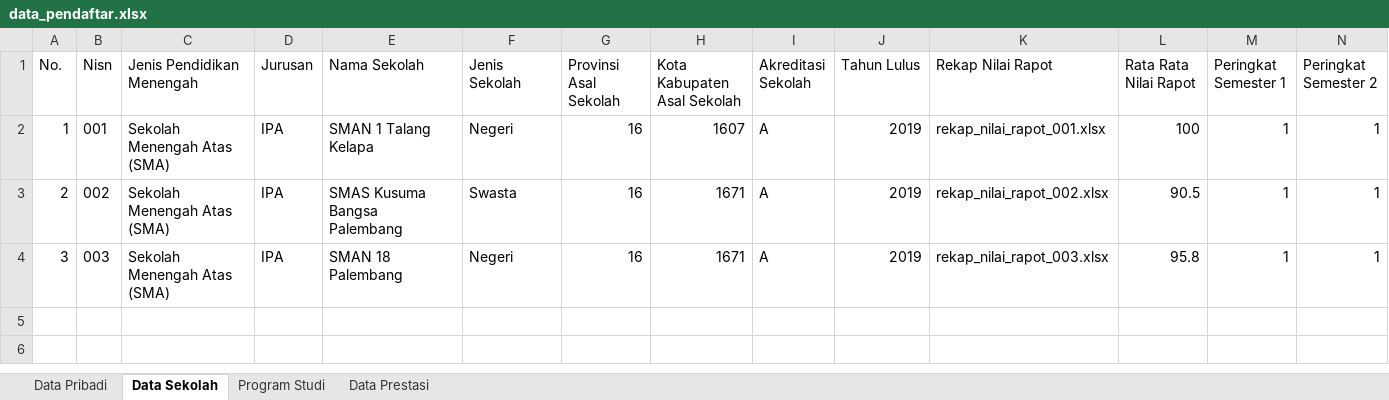
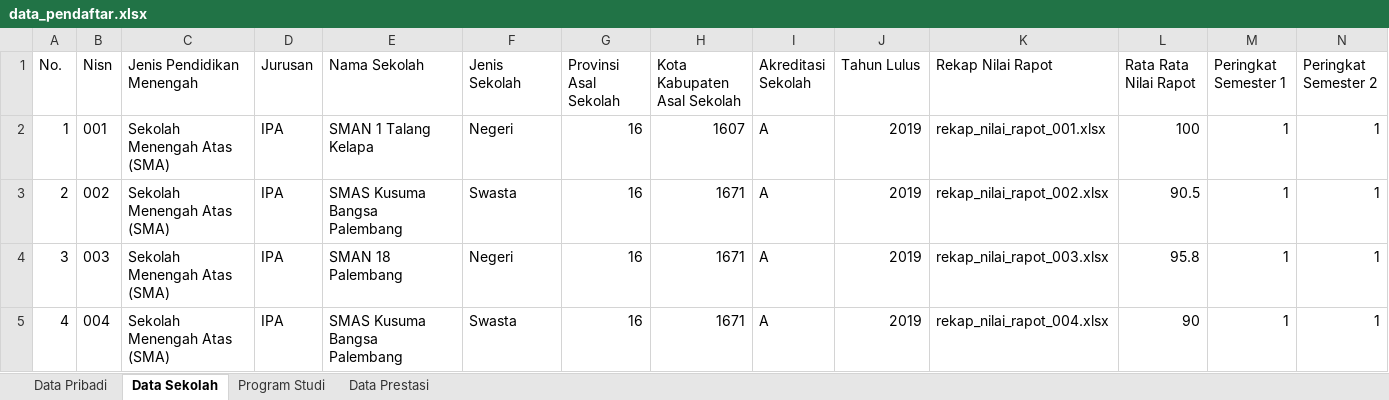
Before and after one commit to Kel-1-Cabang-GitHub/poltekkespalembang, an Excel workbook: exports/xlsx/data_pendaftar.xlsx, sheet Data Sekolah, drawn as a sheet; only a part is shown; values as stored, in another font and other column widths than the file's, no borders; rows hold the shown columns only; the diff names each change by its address in the sheet, - before the commit and + after, or states it on an @@ line.

```diff
--- a/exports/xlsx/data_pendaftar.xlsx (sheet Data Sekolah)
+++ b/exports/xlsx/data_pendaftar.xlsx (sheet Data Sekolah)
+row 5: 4 | 004 | Sekolah Menengah Atas (SMA) | IPA | SMAS Kusuma Bangsa Palembang | Swasta | 16 | 1671 | A | 2019 | rekap_nilai_rapot_004.xlsx | 90 | 1 | 1
```
Also changed, not shown: sheet Data Pribadi, sheet Program Studi, sheet Data Prestasi, 9 other files.
